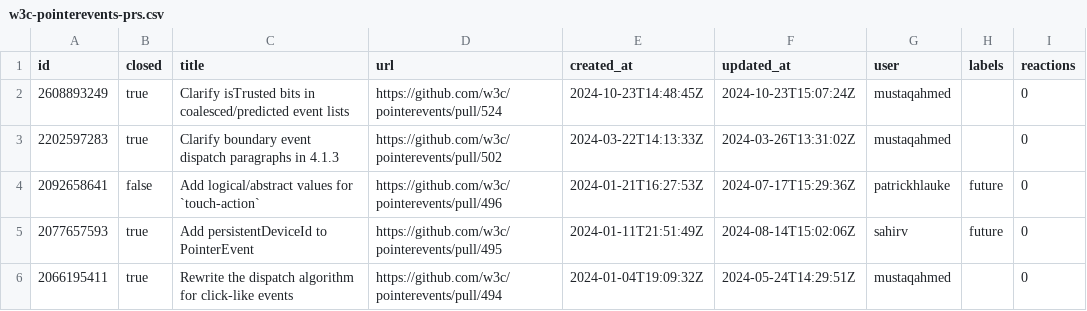
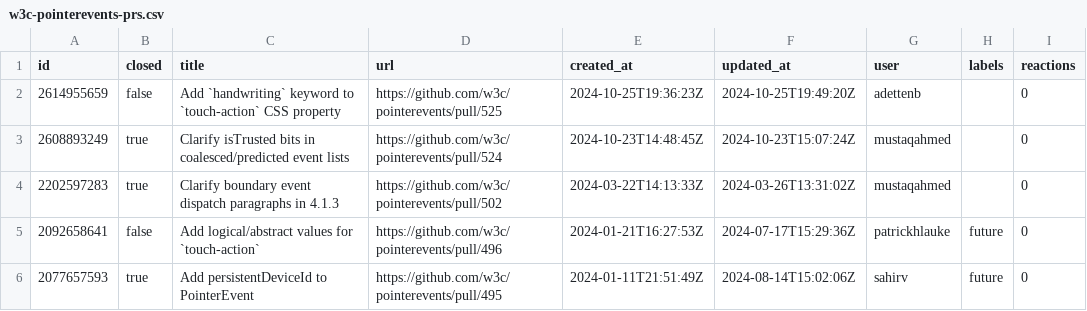
Before and after one commit to bgrins/compat-utils, a CSV file: output/w3c-pointerevents-prs.csv, drawn as a sheet; only a part is shown; the shorter side is filled out with more unchanged rows.

```diff
--- a/output/w3c-pointerevents-prs.csv
+++ b/output/w3c-pointerevents-prs.csv
@@ -1,2 +1,3 @@
 id,closed,title,url,created_at,updated_at,user,labels,reactions
+2614955659,false,Add `handwriting` keyword to `touch-action` CSS property,https://github.com/w3c/pointerevents/pull/525,2024-10-25T19:36:23Z,2024-10-25T19:49:20Z,adettenb,,0
 2608893249,true,Clarify isTrusted bits in coalesced/predicted event lists,https://github.com/w3c/pointerevents/pull/524,2024-10-23T14:48:45Z,2024-10-23T15:07:24Z,mustaqahmed,,0
```
Also changed, not shown: output/all-comments.csv, output/caniuse-omit-unoff.csv, 10 other files.
